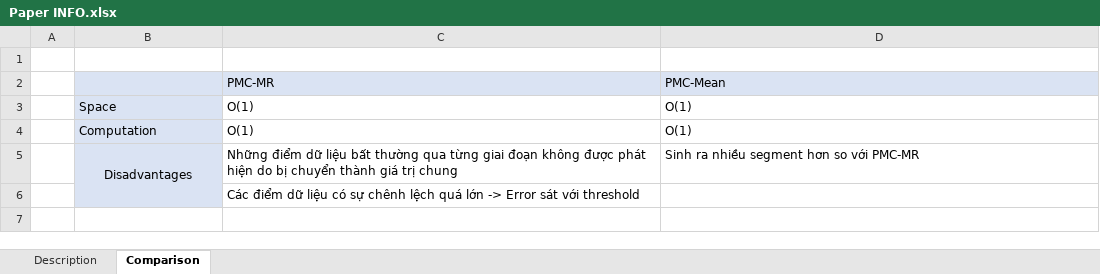
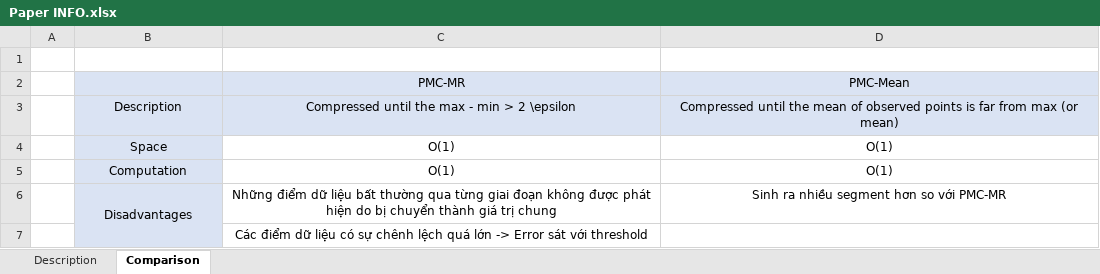
Before and after one commit to AlanPhan04/Multidisciplinary-Project, an Excel workbook: Paper INFO.xlsx, sheet Comparison, drawn as a sheet; values as stored, in another font and other column widths than the file's, no borders; addresses are those after the commit; the diff names each change by its address in the sheet, - before the commit and + after, or states it on an @@ line.

Commit message:
Update result for PMC-MR, PMC-Mean

```diff
--- a/Paper INFO.xlsx (sheet Comparison)
+++ b/Paper INFO.xlsx (sheet Comparison)
-C2:D2 alignment: left
+C2:D2 alignment: center
+row 3:  | Description | Compressed until the max - min > 2 \epsilon | Compressed until the mean of observed points is far from max (or mean)
-B4:D5 alignment: left
+B4:D5 alignment: center
-C6:D6 alignment: left
+C6:D6 alignment: center
-C7 alignment: left
+C7 alignment: center
```
Also changed, not shown: 3 other files.
